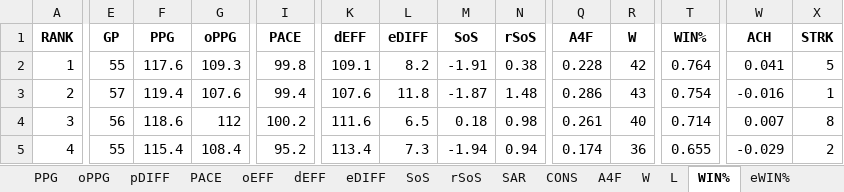
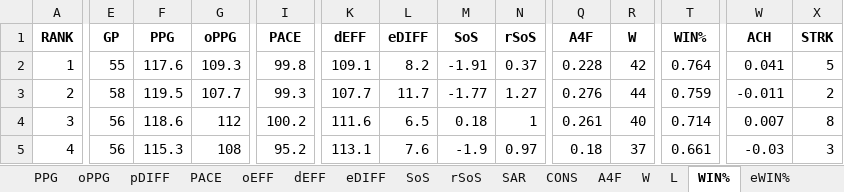
Before and after one commit to JadenDabreo/PlayerValue, an Excel workbook: Team_stats/nba_2025_2026_team_stats_sorted_with_rank_filled.xlsx, sheet WIN%, drawn as a sheet; only a part is shown, gaps mark what is left out; values as stored, in another font and other column widths than the file's, no borders; the diff covers the shown part only; the diff names each change by its address in the sheet, - before the commit and + after, or states it on an @@ line.

```diff
--- a/Team_stats/nba_2025_2026_team_stats_sorted_with_rank_filled.xlsx (sheet WIN%)
+++ b/Team_stats/nba_2025_2026_team_stats_sorted_with_rank_filled.xlsx (sheet WIN%)
-N2 (rSoS): 0.38
+N2 (rSoS): 0.37
-E3 (GP): 57
+E3 (GP): 58
-F3 (PPG): 119.4
+F3 (PPG): 119.5
-G3 (oPPG): 107.6
+G3 (oPPG): 107.7
-I3 (PACE): 99.4
+I3 (PACE): 99.3
-K3 (dEFF): 107.6
+K3 (dEFF): 107.7
-L3 (eDIFF): 11.8
+L3 (eDIFF): 11.7
-M3 (SoS): -1.87
+M3 (SoS): -1.77
-N3 (rSoS): 1.48
+N3 (rSoS): 1.27
-Q3 (A4F): 0.286
+Q3 (A4F): 0.276
-R3 (W): 43
+R3 (W): 44
-T3 (WIN%): 0.754
+T3 (WIN%): 0.759
-W3 (ACH): -0.016
+W3 (ACH): -0.011
-X3 (STRK): 1
+X3 (STRK): 2
-N4 (rSoS): 0.98
+N4 (rSoS): 1
-E5 (GP): 55
+E5 (GP): 56
-F5 (PPG): 115.4
+F5 (PPG): 115.3
-G5 (oPPG): 108.4
+G5 (oPPG): 108
-K5 (dEFF): 113.4
+K5 (dEFF): 113.1
-L5 (eDIFF): 7.3
+L5 (eDIFF): 7.6
-M5 (SoS): -1.94
+M5 (SoS): -1.9
-N5 (rSoS): 0.94
+N5 (rSoS): 0.97
-Q5 (A4F): 0.174
+Q5 (A4F): 0.18
-R5 (W): 36
+R5 (W): 37
-T5 (WIN%): 0.655
+T5 (WIN%): 0.661
-W5 (ACH): -0.029
+W5 (ACH): -0.03
-X5 (STRK): 2
+X5 (STRK): 3
```
Also changed, not shown: 2 added rows, 2 removed rows and 351 edited cells elsewhere in this sheet, sheet A4F, sheet rSoS, sheet ACH, sheet SoS, sheet L, sheet PPG, 12 more sheets, Contracts/basketball_reference_contracts_with_teams.xlsx, DARKO_stats/darko_talent_processed_2026.xlsx, 7 other files.
